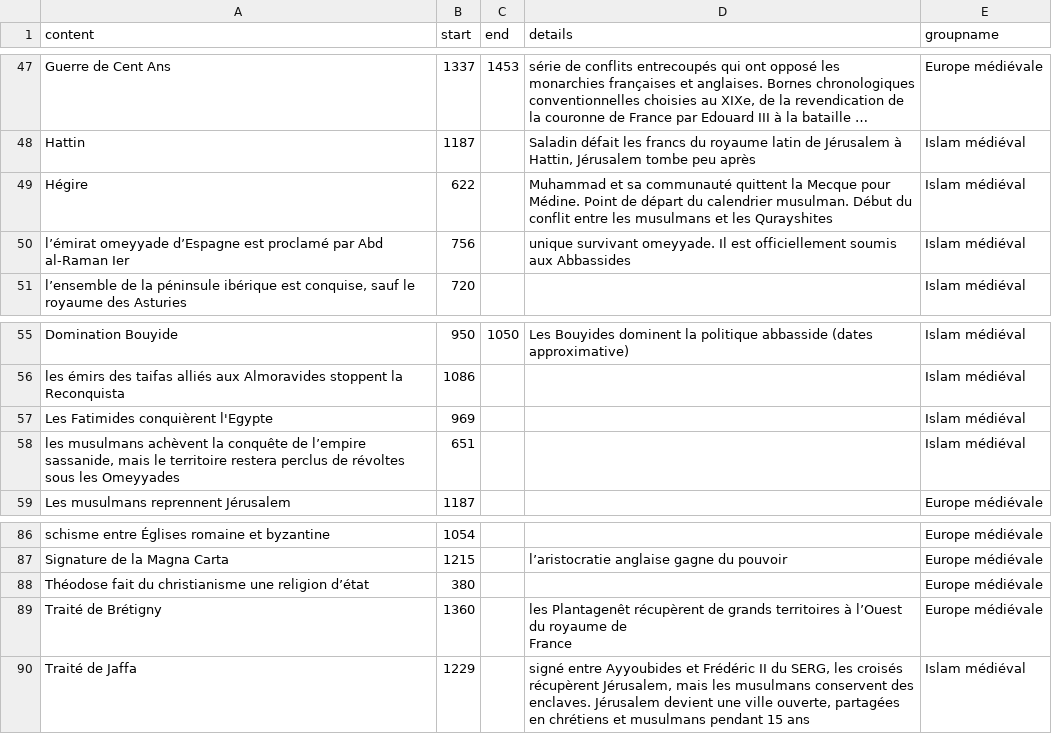
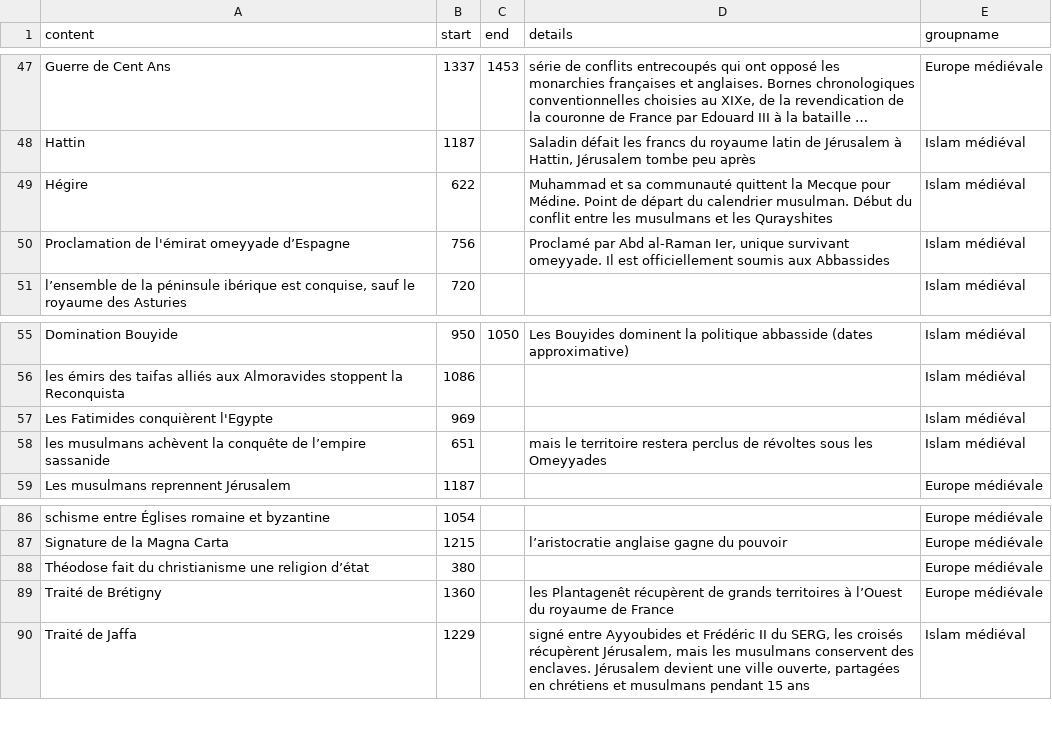
Before and after one commit to marienmike/TL, a CSV file: Data/Curated_MA.csv, drawn as a sheet; only a part is shown, gaps mark what is left out; long unchanged cells end in ….

```diff
--- a/Data/Curated_MA.csv
+++ b/Data/Curated_MA.csv
@@ -50,3 +50,3 @@ Hattin;1187;;Saladin défait les francs du royaume latin de Jérusalem à Hattin
 Hégire;622;;Muhammad et sa communauté quittent la Mecque pour Médine. Point de départ du calendrier musulman. Début du conflit entre les musulmans et les Qurayshites;Islam médiéval
-l’émirat omeyyade d’Espagne est proclamé par Abd al-Raman Ier;756;;unique survivant omeyyade. Il est officiellement soumis aux Abbassides;Islam médiéval
+Proclamation de l'émirat omeyyade d’Espagne;756;; Proclamé par Abd al-Raman Ier, unique survivant omeyyade. Il est officiellement soumis aux Abbassides;Islam médiéval
 l’ensemble de la péninsule ibérique est conquise, sauf le royaume des Asturies;720;;;Islam médiéval
@@ -58,3 +58,3 @@ les émirs des taifas alliés aux Almoravides stoppent la Reconquista;1086;;;Isl
 Les Fatimides conquièrent l'Egypte;969;;;Islam médiéval
- les musulmans achèvent la conquête de l’empire sassanide, mais le territoire restera perclus de révoltes sous les Omeyyades;651;;;Islam médiéval
+les musulmans achèvent la conquête de l’empire sassanide;651;;mais le territoire restera perclus de révoltes sous les Omeyyades;Islam médiéval
 Les musulmans reprennent Jérusalem;1187;;;Europe médiévale
@@ -90,4 +90,3 @@ Signature de la Magna Carta;1215;;l’aristocratie anglaise gagne du pouvoir;Eur
 Théodose fait du christianisme une religion d’état;380;;;Europe médiévale
-Traité de Brétigny;1360;;" les Plantagenêt récupèrent de grands territoires à l’Ouest du royaume de
-France";Europe médiévale
+Traité de Brétigny;1360;;" les Plantagenêt récupèrent de grands territoires à l’Ouest du royaume de France";Europe médiévale
 Traité de Jaffa;1229;;signé entre Ayyoubides et Frédéric II du SERG, les croisés récupèrent Jérusalem, mais les musulmans conservent des enclaves. Jérusalem devient une ville ouverte, partagées en chrétiens et musulmans pendant 15 ans;Islam médiéval
```
Also changed, not shown: 4 other files.
